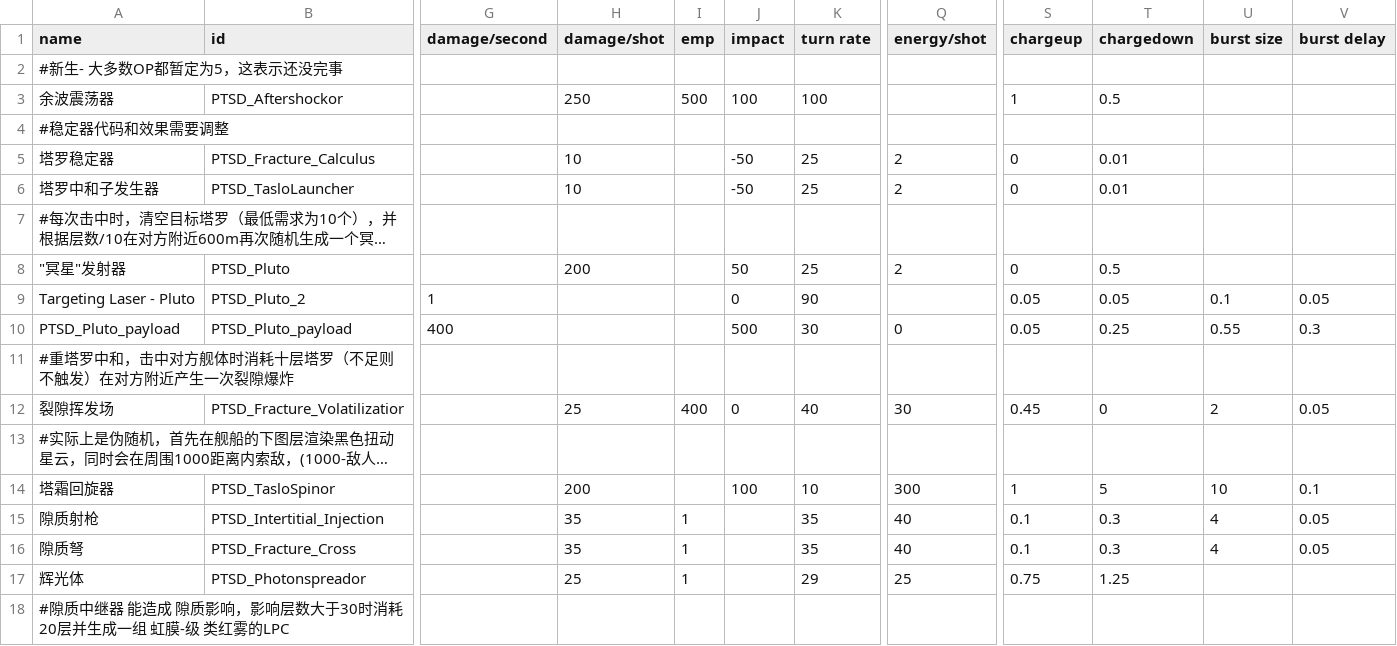
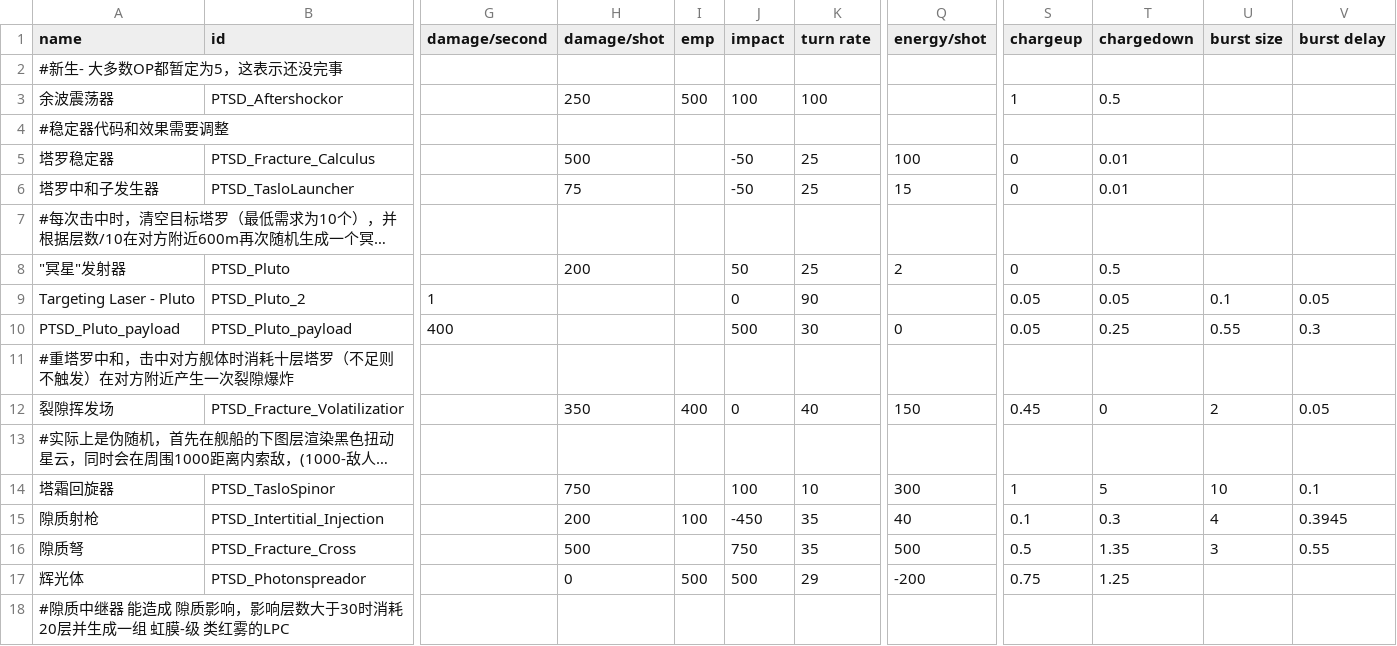
Before and after one commit to dilinganye/Omega-Psychasthenia, a CSV file: data/weapons/weapon_data.csv, drawn as a sheet; only a part is shown, gaps mark what is left out; long unchanged cells end in …; the diff names each change by its address in the sheet, - before the commit and + after, or states it on an @@ line.

```diff
--- a/data/weapons/weapon_data.csv
+++ b/data/weapons/weapon_data.csv
-H5 (damage/shot): 10
+H5 (damage/shot): 500
-Q5 (energy/shot): 2
+Q5 (energy/shot): 100
-H6 (damage/shot): 10
+H6 (damage/shot): 75
-Q6 (energy/shot): 2
+Q6 (energy/shot): 15
-H12 (damage/shot): 25
+H12 (damage/shot): 350
-Q12 (energy/shot): 30
+Q12 (energy/shot): 150
-H14 (damage/shot): 200
+H14 (damage/shot): 750
-H15 (damage/shot): 35
+H15 (damage/shot): 200
-I15 (emp): 1
+I15 (emp): 100
-J15 (impact): (empty)
+J15 (impact): -450
-V15 (burst delay): 0.05
+V15 (burst delay): 0.3945
-H16 (damage/shot): 35
+H16 (damage/shot): 500
-I16 (emp): 1
+I16 (emp): (empty)
-J16 (impact): (empty)
+J16 (impact): 750
-Q16 (energy/shot): 40
+Q16 (energy/shot): 500
-S16 (chargeup): 0.1
+S16 (chargeup): 0.5
-T16 (chargedown): 0.3
+T16 (chargedown): 1.35
-U16 (burst size): 4
+U16 (burst size): 3
-V16 (burst delay): 0.05
+V16 (burst delay): 0.55
-H17 (damage/shot): 25
+H17 (damage/shot): 0
-I17 (emp): 1
+I17 (emp): 500
-J17 (impact): (empty)
+J17 (impact): 500
-Q17 (energy/shot): 25
+Q17 (energy/shot): -200
```
Also changed, not shown: data/config/ptsdCSV/PTSD_crisis_news.csv, 44 other files.
